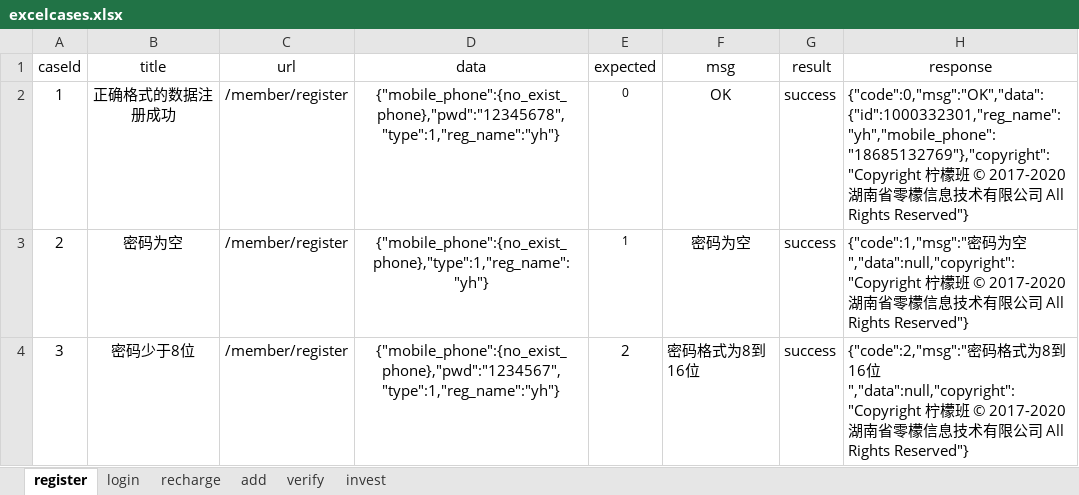
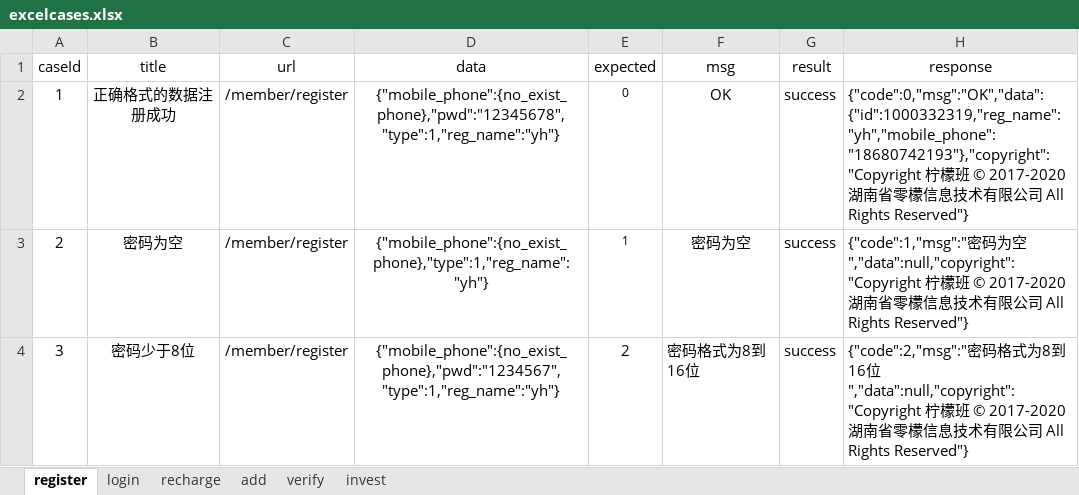
Before and after one commit to yhusr/4.4interfaceWork, an Excel workbook: data/excelcases.xlsx, sheet register, drawn as a sheet; only a part is shown; values as stored, in another font and other column widths than the file's, no borders; the diff names each change by its address in the sheet, - before the commit and + after, or states it on an @@ line.

```diff
--- a/data/excelcases.xlsx (sheet register)
+++ b/data/excelcases.xlsx (sheet register)
-H2 (response): {"code":0,"msg":"OK","data":{"id":1000332301,"reg_name":"yh","mobile_phone":"18685132769"},"copyright":"Copyright 柠檬…
+H2 (response): {"code":0,"msg":"OK","data":{"id":1000332319,"reg_name":"yh","mobile_phone":"18680742193"},"copyright":"Copyright 柠檬…
```
Also changed, not shown: 5 other files.
